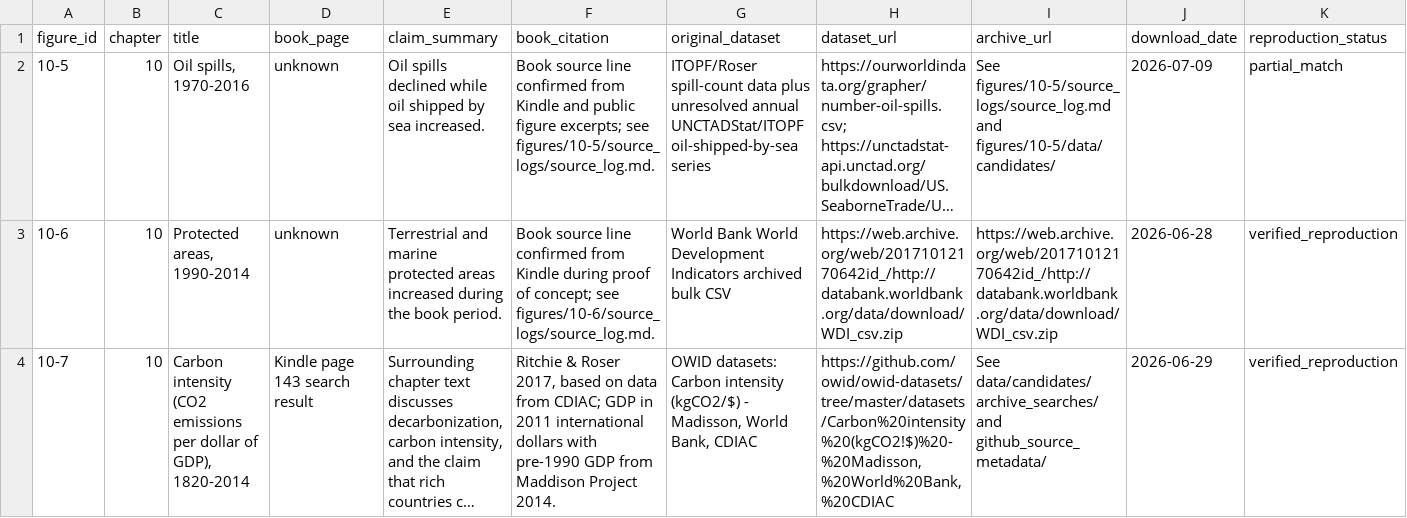
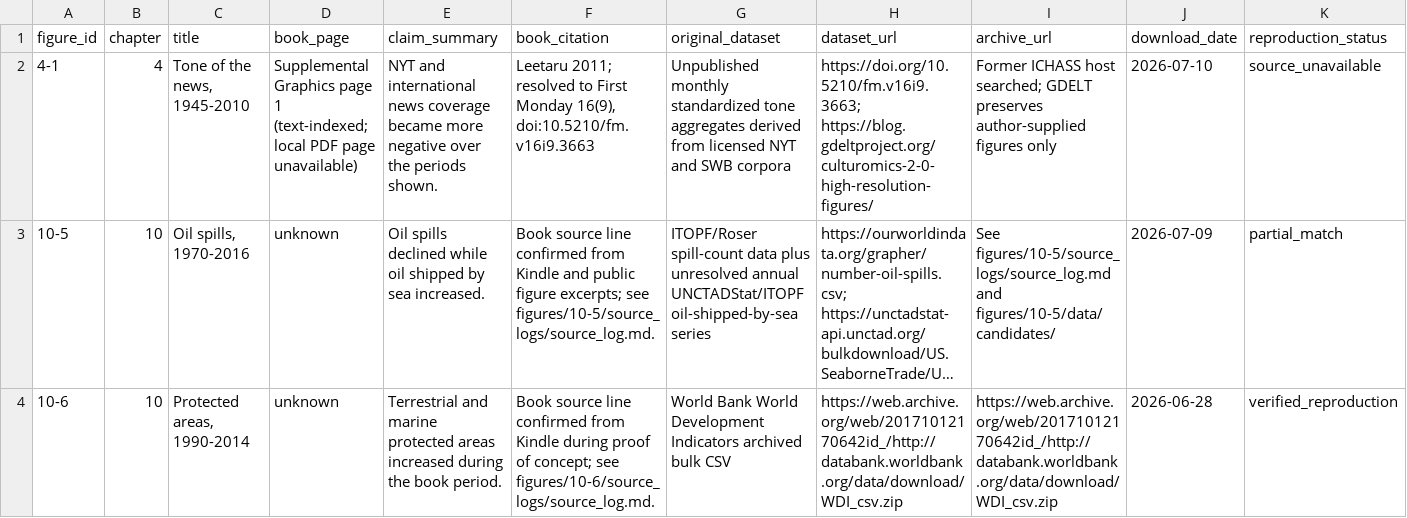
Before and after one commit to J-Chamberlain/pinker_charts, a CSV file: data/metadata/figure_metadata.csv, drawn as a sheet; only a part is shown; the shorter side is filled out with more unchanged rows; long unchanged cells end in …; rows hold the shown columns only; the diff names each change by its address in the sheet, - before the commit and + after, or states it on an @@ line.

Commit message:
Document Figure 4-1 source recovery limits

```diff
--- a/data/metadata/figure_metadata.csv
+++ b/data/metadata/figure_metadata.csv
+row 2: 4-1 | 4 | Tone of the news, 1945-2010 | Supplemental Graphics page 1 (text-indexed; local PDF page unavailable) | NYT and international news coverage became more negative over the periods shown. | Leetaru 2011; resolved to First Monday 16(9), doi:10.5210/fm.v16i9.3663 | Unpublished monthly standardized tone aggregates derived from licensed NYT and SWB corpora | https://doi.org/10.5210/fm.v16i9.3663; https://blog.gdeltproject.org/culturomics-2-0-high-resolution-figures/ | Former ICHASS host searched; GDELT preserves author-supplied figures only | 2026-07-10 | source_unavailable
```
Also changed, not shown: 18 other files.
